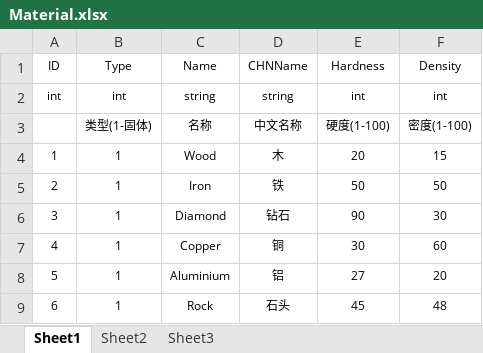
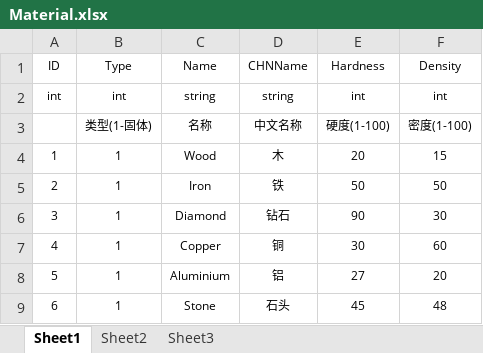
Before and after one commit to h2738r7803q7187/WeSteam, an Excel workbook: Project2020/Tables/Material.xlsx, sheet Sheet1, drawn as a sheet; values as stored, in another font and other column widths than the file's, no borders; the diff names each change by its address in the sheet, - before the commit and + after, or states it on an @@ line.

```diff
--- a/Project2020/Tables/Material.xlsx (sheet Sheet1)
+++ b/Project2020/Tables/Material.xlsx (sheet Sheet1)
-C9 (Name): Rock
+C9 (Name): Stone
```
Also changed, not shown: 15 other files.
